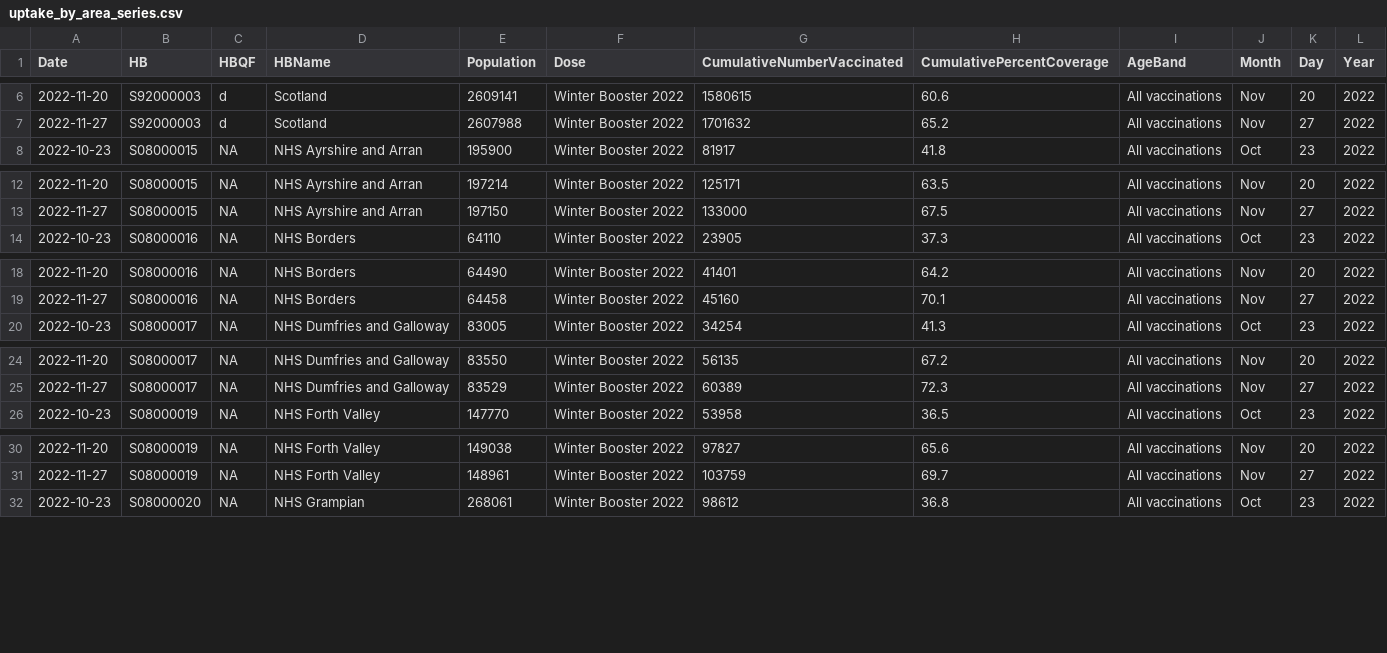
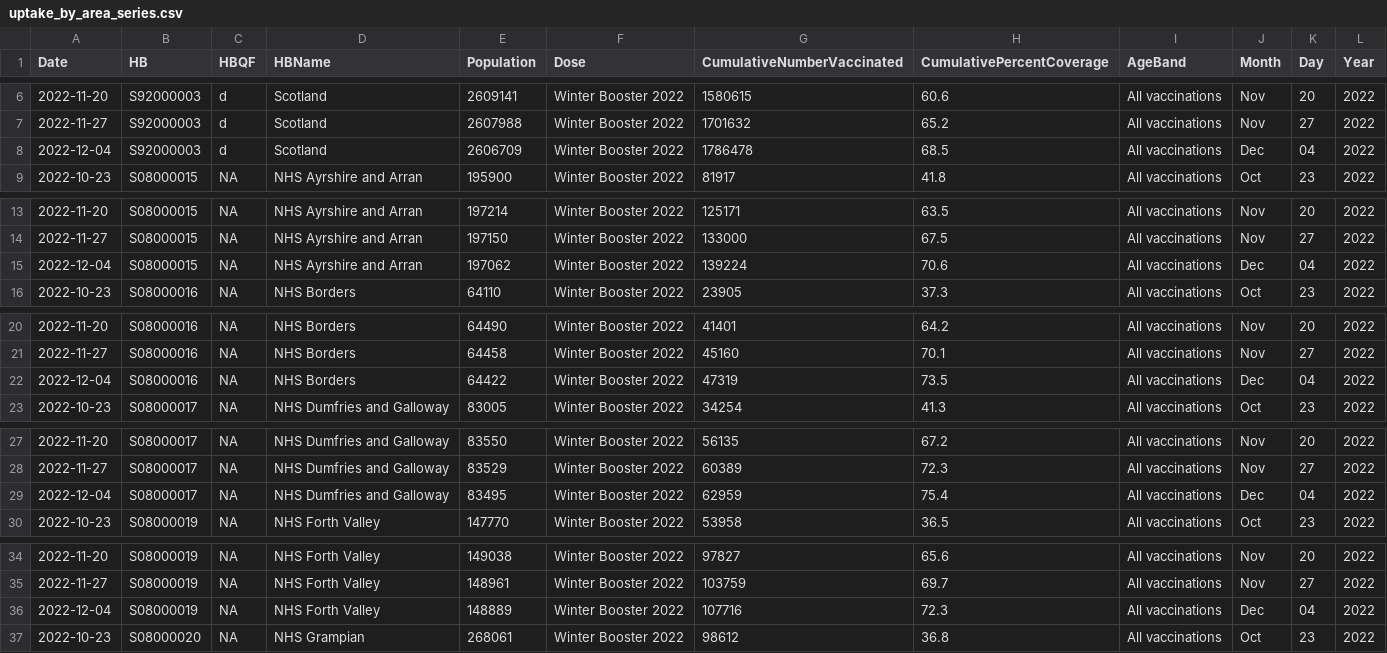
Before and after one commit to DCTdatateam/Covid-winter-booster-, a CSV file: data/uptake_by_area_series.csv, drawn as a sheet; only a part is shown, gaps mark what is left out; the diff covers the shown part only.

```diff
--- a/data/uptake_by_area_series.csv
+++ b/data/uptake_by_area_series.csv
@@ -7,2 +7,3 @@
 2022-11-27,"S92000003","d","Scotland",2607988,"Winter Booster 2022",1701632,65.2,"All vaccinations","Nov","27","2022"
+2022-12-04,"S92000003","d","Scotland",2606709,"Winter Booster 2022",1786478,68.5,"All vaccinations","Dec","04","2022"
 2022-10-23,"S08000015",NA,"NHS Ayrshire and Arran",195900,"Winter Booster 2022",81917,41.8,"All vaccinations","Oct","23","2022"
@@ -13,2 +14,3 @@
 2022-11-27,"S08000015",NA,"NHS Ayrshire and Arran",197150,"Winter Booster 2022",133000,67.5,"All vaccinations","Nov","27","2022"
+2022-12-04,"S08000015",NA,"NHS Ayrshire and Arran",197062,"Winter Booster 2022",139224,70.6,"All vaccinations","Dec","04","2022"
 2022-10-23,"S08000016",NA,"NHS Borders",64110,"Winter Booster 2022",23905,37.3,"All vaccinations","Oct","23","2022"
@@ -19,2 +21,3 @@
 2022-11-27,"S08000016",NA,"NHS Borders",64458,"Winter Booster 2022",45160,70.1,"All vaccinations","Nov","27","2022"
+2022-12-04,"S08000016",NA,"NHS Borders",64422,"Winter Booster 2022",47319,73.5,"All vaccinations","Dec","04","2022"
 2022-10-23,"S08000017",NA,"NHS Dumfries and Galloway",83005,"Winter Booster 2022",34254,41.3,"All vaccinations","Oct","23","2022"
@@ -25,2 +28,3 @@
 2022-11-27,"S08000017",NA,"NHS Dumfries and Galloway",83529,"Winter Booster 2022",60389,72.3,"All vaccinations","Nov","27","2022"
+2022-12-04,"S08000017",NA,"NHS Dumfries and Galloway",83495,"Winter Booster 2022",62959,75.4,"All vaccinations","Dec","04","2022"
 2022-10-23,"S08000019",NA,"NHS Forth Valley",147770,"Winter Booster 2022",53958,36.5,"All vaccinations","Oct","23","2022"
@@ -31,2 +35,3 @@
 2022-11-27,"S08000019",NA,"NHS Forth Valley",148961,"Winter Booster 2022",103759,69.7,"All vaccinations","Nov","27","2022"
+2022-12-04,"S08000019",NA,"NHS Forth Valley",148889,"Winter Booster 2022",107716,72.3,"All vaccinations","Dec","04","2022"
 2022-10-23,"S08000020",NA,"NHS Grampian",268061,"Winter Booster 2022",98612,36.8,"All vaccinations","Oct","23","2022"
```
Also changed, not shown: 11 added rows elsewhere in this file, data/latest_jcvi.csv, data/total_boosted.csv, 1 other file.
